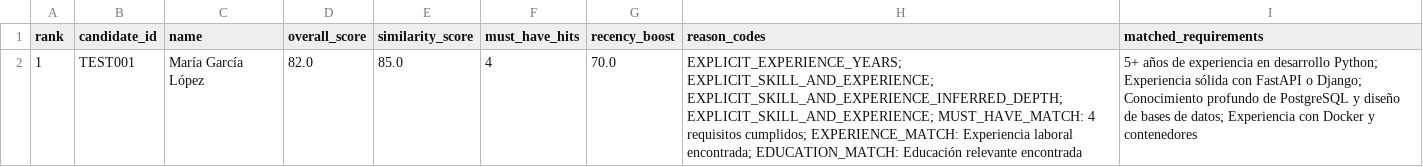
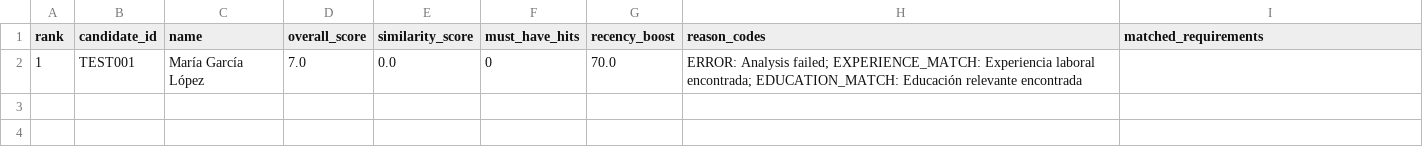
Before and after one commit to HikruOrg/HackatonEquipoE, a CSV file: test_export.csv, drawn as a sheet.

Commit message:
jd and resume data

```diff
--- a/test_export.csv
+++ b/test_export.csv
@@ -1,2 +1,2 @@
 rank,candidate_id,name,overall_score,similarity_score,must_have_hits,recency_boost,reason_codes,matched_requirements
-1,TEST001,María García López,82.0,85.0,4,70.0,EXPLICIT_EXPERIENCE_YEARS; EXPLICIT_SKILL_AND_EXPERIENCE; EXPLICIT_SKILL_AND_EXPERIENCE_INFERRED_DEPTH; EXPLICIT_SKILL_AND_EXPERIENCE; MUST_HAVE_MATCH: 4 requisitos cumplidos; EXPERIENCE_MATCH: Experiencia laboral encontrada; EDUCATION_MATCH: Educación relevante encontrada,5+ años de experiencia en desarrollo Python; Experiencia sólida con FastAPI o Django; Conocimiento profundo de PostgreSQL y diseño de bases de datos; Experiencia con Docker y contenedores
+1,TEST001,María García López,7.0,0.0,0,70.0,ERROR: Analysis failed; EXPERIENCE_MATCH: Experiencia laboral encontrada; EDUCATION_MATCH: Educación relevante encontrada,
```
Also changed, not shown: 34 other files.
